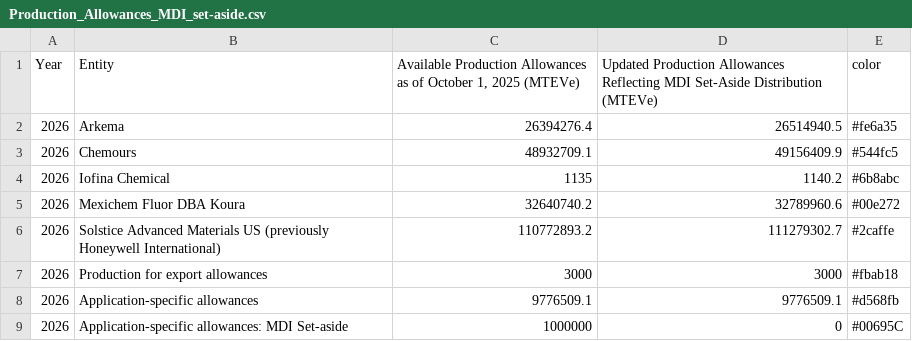
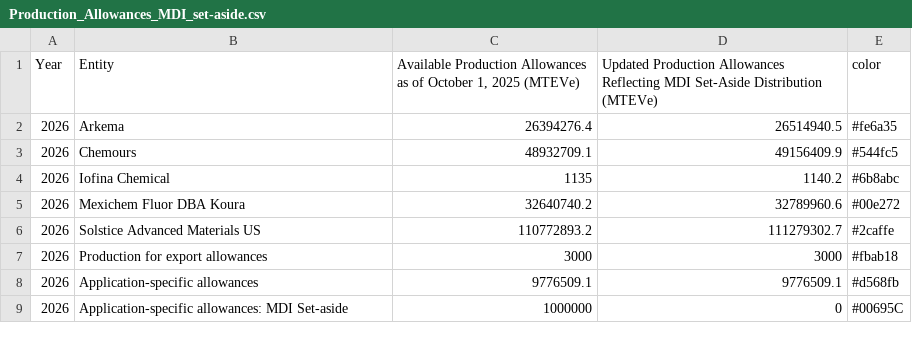
Before and after one commit to USEPA/hfc-allowances, a CSV file: 2026_data/Production_Allowances_MDI_set-aside.csv, drawn as a sheet.

Commit message:
Changing Solstice's name

```diff
--- a/2026_data/Production_Allowances_MDI_set-aside.csv
+++ b/2026_data/Production_Allowances_MDI_set-aside.csv
@@ -5,3 +5,3 @@ Year,Entity,"Available Production Allowances as of October 1, 2025 (MTEVe)",Upda
 2026,Mexichem Fluor DBA Koura,32640740.2,32789960.6,#00e272
-2026,Solstice Advanced Materials US (previously Honeywell International),110772893.2,111279302.7,#2caffe
+2026,Solstice Advanced Materials US,110772893.2,111279302.7,#2caffe
 2026,Production for export allowances,3000,3000,#fbab18
```
